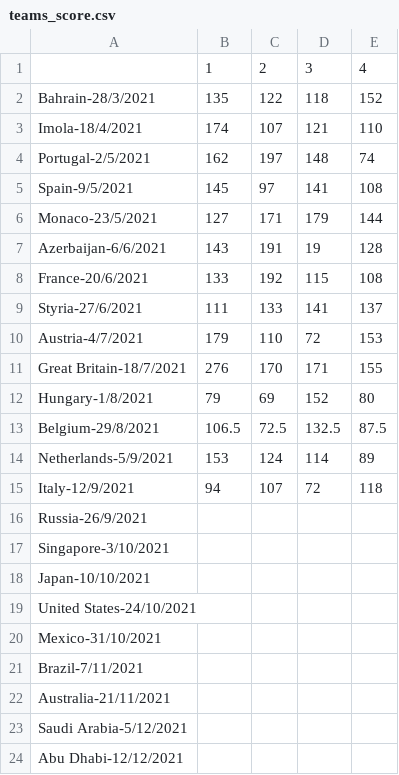
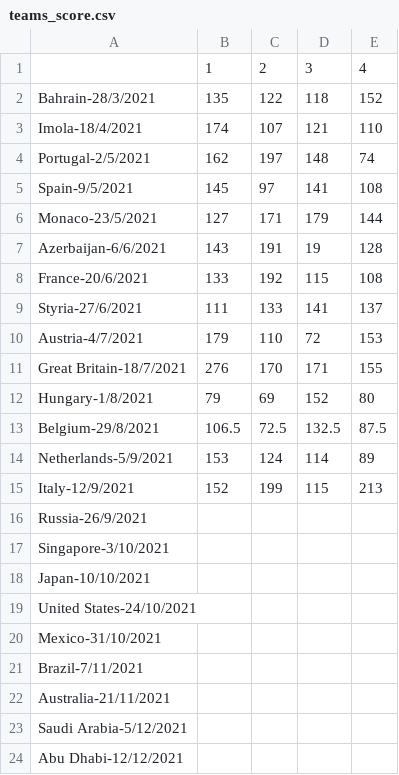
Before and after one commit to Erro48/IFantastici4, a CSV file: data/teams_score.csv, drawn as a sheet.

```diff
--- a/data/teams_score.csv
+++ b/data/teams_score.csv
@@ -14,3 +14,3 @@ Belgium-29/8/2021,106.5,72.5,132.5,87.5
 Netherlands-5/9/2021,153,124,114,89
-Italy-12/9/2021,94,107,72,118
+Italy-12/9/2021,152,199,115,213
 Russia-26/9/2021,,,,
```
Also changed, not shown: data/mod_score.csv, data/score.csv.
